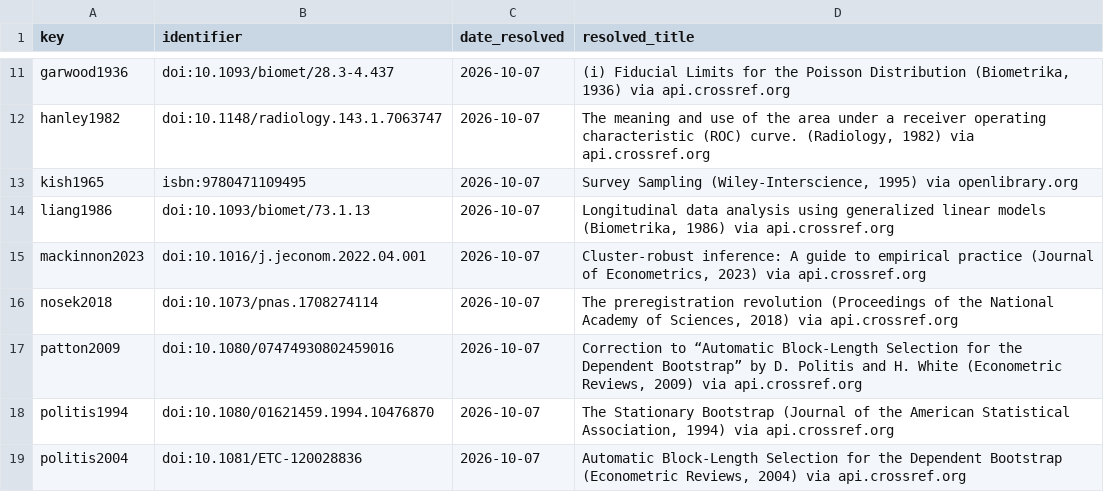
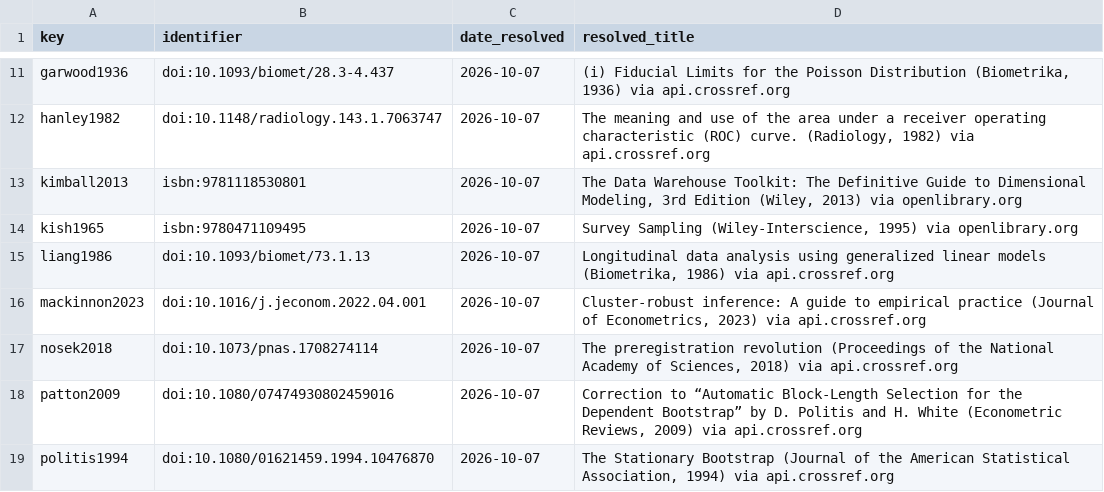
Before and after one commit to LEONOB2014/factored-hackathon-2026-Andres_Becerra, a CSV file: report/conf/bib_verification.csv, drawn as a sheet; only a part is shown, gaps mark what is left out; the shorter side is filled out with more unchanged rows; the diff names each change by its address in the sheet, - before the commit and + after, or states it on an @@ line.

```diff
--- a/report/conf/bib_verification.csv
+++ b/report/conf/bib_verification.csv
+row 13: kimball2013 | isbn:9781118530801 | 2026-10-07 | The Data Warehouse Toolkit: The Definitive Guide to Dimensional Modeling, 3rd Edition (Wiley, 2013) via openlibrary.org
```
Also changed, not shown: 4 other files.
